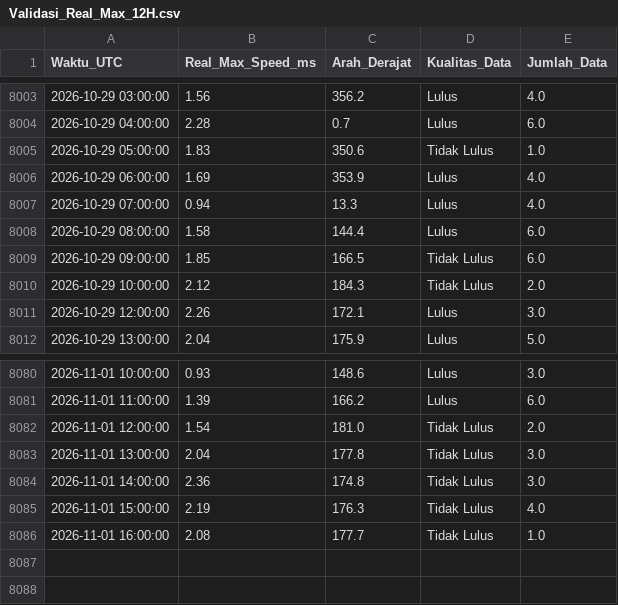
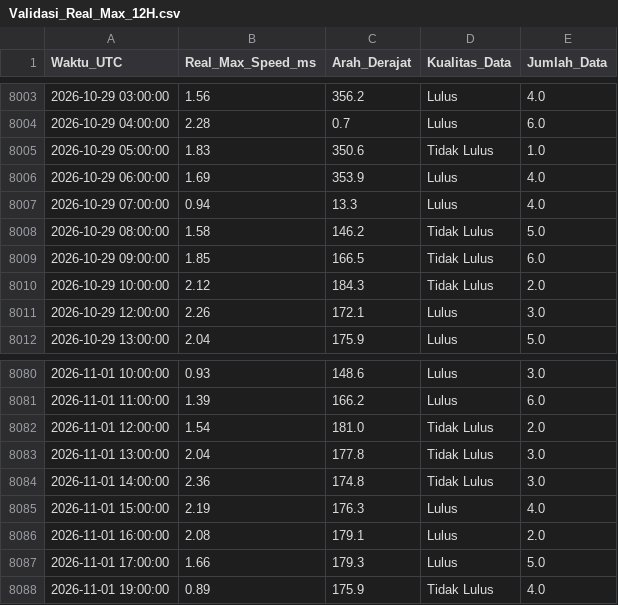
Before and after one commit to Umarhaidaralfaruq/MARLIN-Marine-Current-Intelligence-System, a CSV file: Hasil_Validasi/Validasi_Real_Max_12H.csv, drawn as a sheet; only a part is shown, gaps mark what is left out.

```diff
--- a/Hasil_Validasi/Validasi_Real_Max_12H.csv
+++ b/Hasil_Validasi/Validasi_Real_Max_12H.csv
@@ -8007,3 +8007,3 @@ Waktu_UTC,Real_Max_Speed_ms,Arah_Derajat,Kualitas_Data,Jumlah_Data
 2026-10-29 07:00:00,0.94,13.3,Lulus,4.0
-2026-10-29 08:00:00,1.58,144.4,Lulus,6.0
+2026-10-29 08:00:00,1.58,146.2,Tidak Lulus,5.0
 2026-10-29 09:00:00,1.85,166.5,Tidak Lulus,6.0
@@ -8084,3 +8084,5 @@ Waktu_UTC,Real_Max_Speed_ms,Arah_Derajat,Kualitas_Data,Jumlah_Data
 2026-11-01 14:00:00,2.36,174.8,Tidak Lulus,3.0
-2026-11-01 15:00:00,2.19,176.3,Tidak Lulus,4.0
-2026-11-01 16:00:00,2.08,177.7,Tidak Lulus,1.0
+2026-11-01 15:00:00,2.19,176.3,Lulus,4.0
+2026-11-01 16:00:00,2.08,179.1,Lulus,2.0
+2026-11-01 17:00:00,1.66,179.3,Lulus,5.0
+2026-11-01 19:00:00,0.89,175.9,Tidak Lulus,4.0
```
Also changed, not shown: 2 other files.
